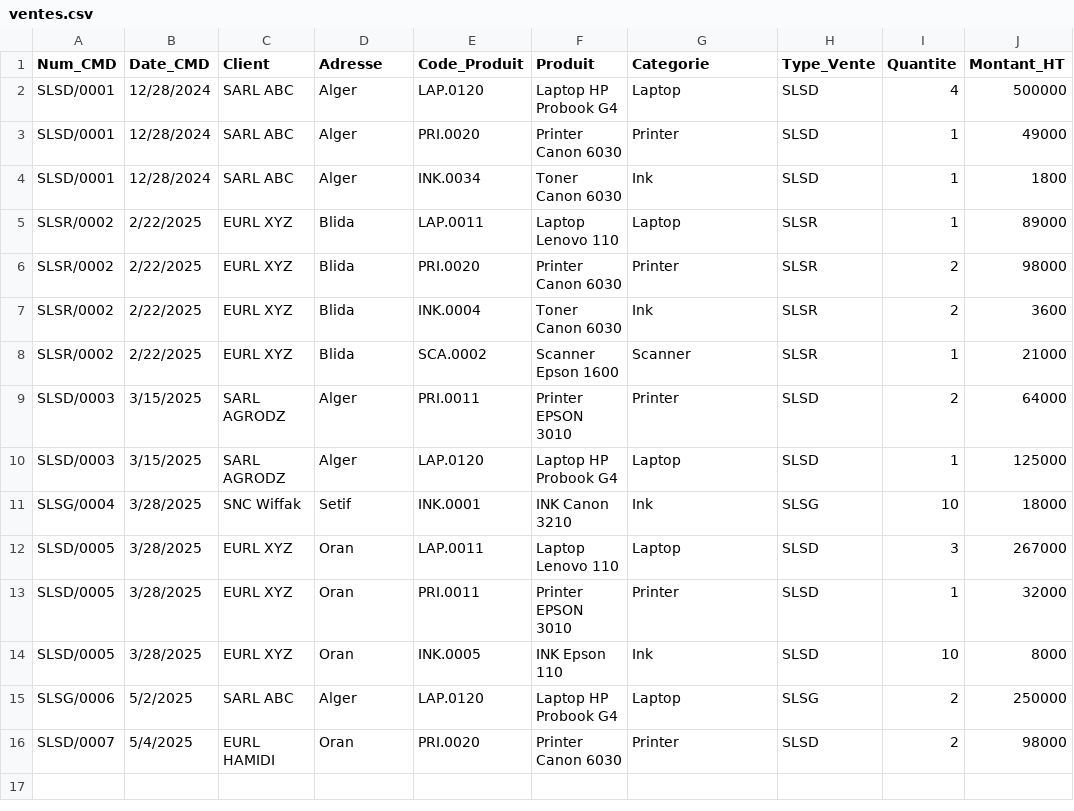
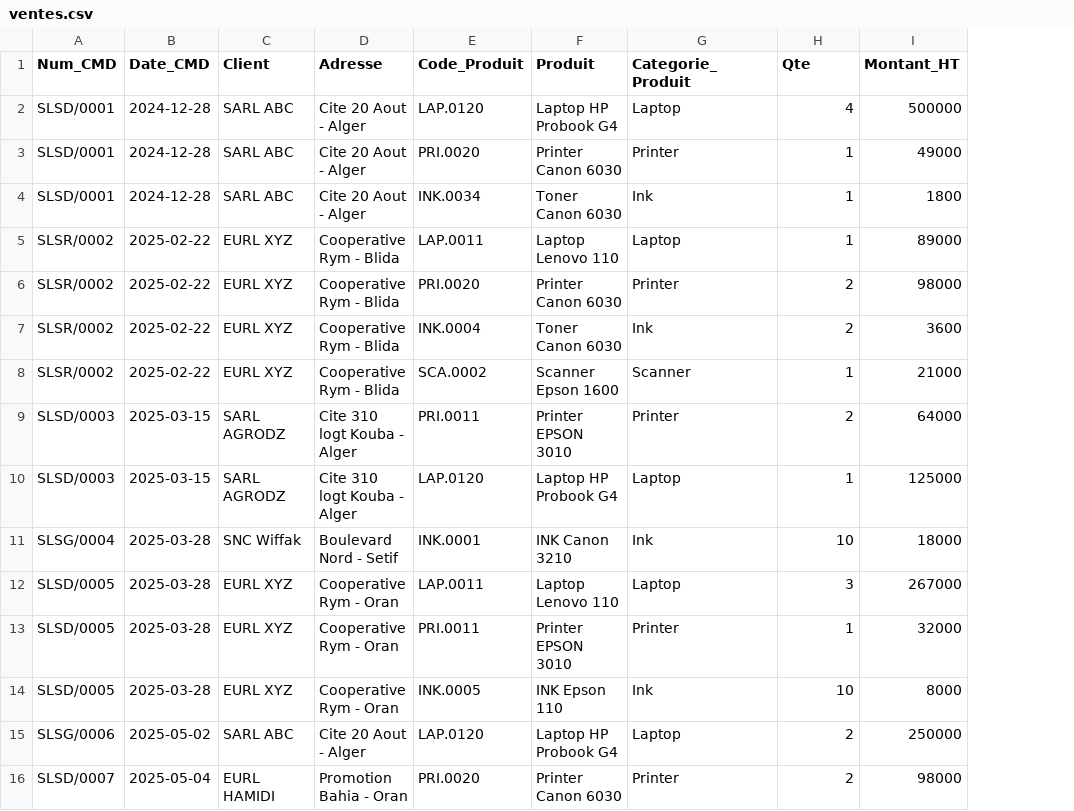
Before and after one commit to merabtine/sales-analytics-dashboard, a CSV file: ventes.csv, drawn as a sheet; only a part is shown; removed rows and columns are numbered as before the commit, all else as after; the diff names each change by its address in the sheet, - before the commit and + after, or states it on an @@ line.

```diff
--- a/ventes.csv
+++ b/ventes.csv
-column H (Type_Vente), rows 2-16: SLSD | SLSD | SLSD | SLSR | SLSR | SLSR | SLSR | SLSD | SLSD | SLSG | SLSD | SLSD | SLSD | SLSG | SLSD
-G1: Categorie
+G1: Categorie_Produit
-H1: Quantite
+H1: Qte
-B2:B4 (Date_CMD): 12/28/2024
+B2:B4 (Date_CMD): 2024-12-28
-D2:D4 (Adresse): Alger
+D2:D4 (Adresse): Cite 20 Aout - Alger
-B5:B8 (Date_CMD): 2/22/2025
+B5:B8 (Date_CMD): 2025-02-22
-D5:D8 (Adresse): Blida
+D5:D8 (Adresse): Cooperative Rym - Blida
-B9:B10 (Date_CMD): 3/15/2025
+B9:B10 (Date_CMD): 2025-03-15
-D9:D10 (Adresse): Alger
+D9:D10 (Adresse): Cite 310 logt Kouba - Alger
-B11:B14 (Date_CMD): 3/28/2025
+B11:B14 (Date_CMD): 2025-03-28
-D11 (Adresse): Setif
+D11 (Adresse): Boulevard Nord - Setif
-D12:D14 (Adresse): Oran
+D12:D14 (Adresse): Cooperative Rym - Oran
-B15 (Date_CMD): 5/2/2025
+B15 (Date_CMD): 2025-05-02
-D15 (Adresse): Alger
+D15 (Adresse): Cite 20 Aout - Alger
-B16 (Date_CMD): 5/4/2025
+B16 (Date_CMD): 2025-05-04
-D16 (Adresse): Oran
+D16 (Adresse): Promotion Bahia - Oran
```
Also changed, not shown: 1 other file.
